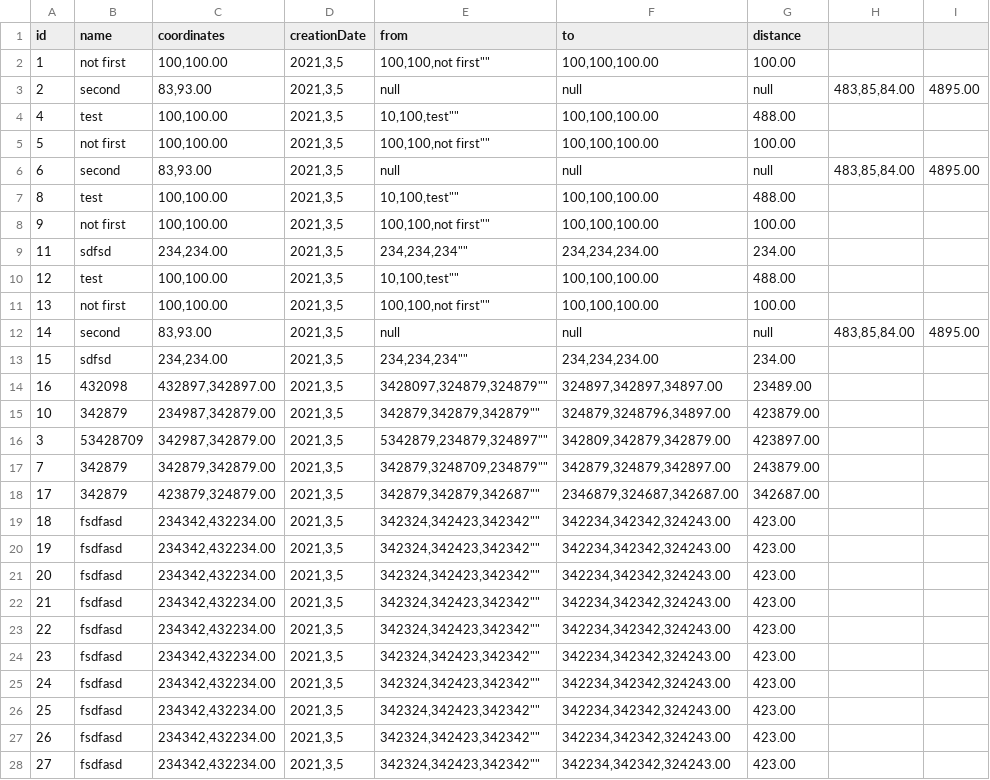
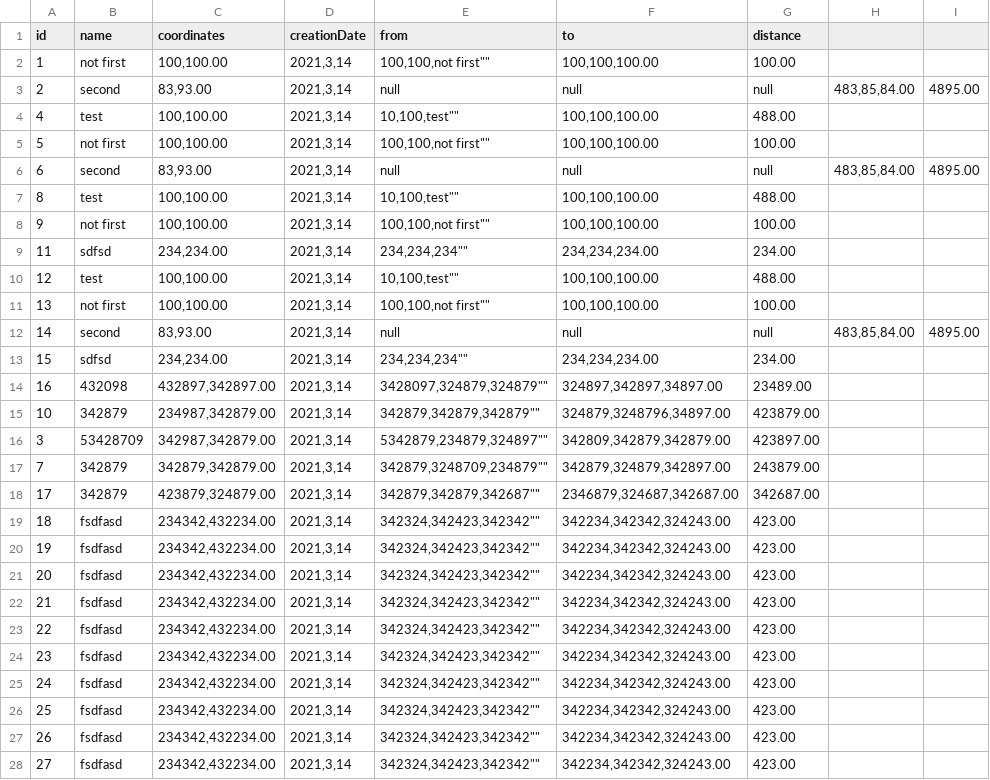
Before and after one commit to spynad/ITMO_Study, a CSV file: Programming/Lab6/test.csv, drawn as a sheet; only a part is shown; the diff covers the shown part only.

Commit message:
programming: lab6 "complete"

```diff
--- a/Programming/Lab6/test.csv
+++ b/Programming/Lab6/test.csv
@@ -1,28 +1,28 @@
 id,name,coordinates,creationDate,from,to,distance
-1,"not first","100,100.00","2021,3,5","100,100,"not first"","100,100,100.00",100.00
-2,"second","83,93.00","2021,3,5",null, null, null,"483,85,84.00",4895.00
-4,"test","100,100.00","2021,3,5","10,100,"test"","100,100,100.00",488.00
-5,"not first","100,100.00","2021,3,5","100,100,"not first"","100,100,100.00",100.00
-6,"second","83,93.00","2021,3,5",null, null, null,"483,85,84.00",4895.00
-8,"test","100,100.00","2021,3,5","10,100,"test"","100,100,100.00",488.00
-9,"not first","100,100.00","2021,3,5","100,100,"not first"","100,100,100.00",100.00
-11,"sdfsd","234,234.00","2021,3,5","234,234,"234"","234,234,234.00",234.00
-12,"test","100,100.00","2021,3,5","10,100,"test"","100,100,100.00",488.00
-13,"not first","100,100.00","2021,3,5","100,100,"not first"","100,100,100.00",100.00
-14,"second","83,93.00","2021,3,5",null, null, null,"483,85,84.00",4895.00
-15,"sdfsd","234,234.00","2021,3,5","234,234,"234"","234,234,234.00",234.00
-16,"432098","432897,342897.00","2021,3,5","3428097,324879,"324879"","324897,342897,34897.00",23489.00
-10,"342879","234987,342879.00","2021,3,5","342879,342879,"342879"","324879,3248796,34897.00",423879.00
-3,"53428709","342987,342879.00","2021,3,5","5342879,234879,"324897"","342809,342879,342879.00",423897.00
-7,"342879","342879,342879.00","2021,3,5","342879,3248709,"234879"","342879,324879,342897.00",243879.00
-17,"342879","423879,324879.00","2021,3,5","342879,342879,"342687"","2346879,324687,342687.00",342687.00
-18,"fsdfasd","234342,432234.00","2021,3,5","342324,342423,"342342"","342234,342342,324243.00",423.00
-19,"fsdfasd","234342,432234.00","2021,3,5","342324,342423,"342342"","342234,342342,324243.00",423.00
-20,"fsdfasd","234342,432234.00","2021,3,5","342324,342423,"342342"","342234,342342,324243.00",423.00
-21,"fsdfasd","234342,432234.00","2021,3,5","342324,342423,"342342"","342234,342342,324243.00",423.00
-22,"fsdfasd","234342,432234.00","2021,3,5","342324,342423,"342342"","342234,342342,324243.00",423.00
-23,"fsdfasd","234342,432234.00","2021,3,5","342324,342423,"342342"","342234,342342,324243.00",423.00
-24,"fsdfasd","234342,432234.00","2021,3,5","342324,342423,"342342"","342234,342342,324243.00",423.00
-25,"fsdfasd","234342,432234.00","2021,3,5","342324,342423,"342342"","342234,342342,324243.00",423.00
-26,"fsdfasd","234342,432234.00","2021,3,5","342324,342423,"342342"","342234,342342,324243.00",423.00
-27,"fsdfasd","234342,432234.00","2021,3,5","342324,342423,"342342"","342234,342342,324243.00",423.00
+1,"not first","100,100.00","2021,3,14","100,100,"not first"","100,100,100.00",100.00
+2,"second","83,93.00","2021,3,14",null, null, null,"483,85,84.00",4895.00
+4,"test","100,100.00","2021,3,14","10,100,"test"","100,100,100.00",488.00
+5,"not first","100,100.00","2021,3,14","100,100,"not first"","100,100,100.00",100.00
+6,"second","83,93.00","2021,3,14",null, null, null,"483,85,84.00",4895.00
+8,"test","100,100.00","2021,3,14","10,100,"test"","100,100,100.00",488.00
+9,"not first","100,100.00","2021,3,14","100,100,"not first"","100,100,100.00",100.00
+11,"sdfsd","234,234.00","2021,3,14","234,234,"234"","234,234,234.00",234.00
+12,"test","100,100.00","2021,3,14","10,100,"test"","100,100,100.00",488.00
+13,"not first","100,100.00","2021,3,14","100,100,"not first"","100,100,100.00",100.00
+14,"second","83,93.00","2021,3,14",null, null, null,"483,85,84.00",4895.00
+15,"sdfsd","234,234.00","2021,3,14","234,234,"234"","234,234,234.00",234.00
+16,"432098","432897,342897.00","2021,3,14","3428097,324879,"324879"","324897,342897,34897.00",23489.00
+10,"342879","234987,342879.00","2021,3,14","342879,342879,"342879"","324879,3248796,34897.00",423879.00
+3,"53428709","342987,342879.00","2021,3,14","5342879,234879,"324897"","342809,342879,342879.00",423897.00
+7,"342879","342879,342879.00","2021,3,14","342879,3248709,"234879"","342879,324879,342897.00",243879.00
+17,"342879","423879,324879.00","2021,3,14","342879,342879,"342687"","2346879,324687,342687.00",342687.00
+18,"fsdfasd","234342,432234.00","2021,3,14","342324,342423,"342342"","342234,342342,324243.00",423.00
+19,"fsdfasd","234342,432234.00","2021,3,14","342324,342423,"342342"","342234,342342,324243.00",423.00
+20,"fsdfasd","234342,432234.00","2021,3,14","342324,342423,"342342"","342234,342342,324243.00",423.00
+21,"fsdfasd","234342,432234.00","2021,3,14","342324,342423,"342342"","342234,342342,324243.00",423.00
+22,"fsdfasd","234342,432234.00","2021,3,14","342324,342423,"342342"","342234,342342,324243.00",423.00
+23,"fsdfasd","234342,432234.00","2021,3,14","342324,342423,"342342"","342234,342342,324243.00",423.00
+24,"fsdfasd","234342,432234.00","2021,3,14","342324,342423,"342342"","342234,342342,324243.00",423.00
+25,"fsdfasd","234342,432234.00","2021,3,14","342324,342423,"342342"","342234,342342,324243.00",423.00
+26,"fsdfasd","234342,432234.00","2021,3,14","342324,342423,"342342"","342234,342342,324243.00",423.00
+27,"fsdfasd","234342,432234.00","2021,3,14","342324,342423,"342342"","342234,342342,324243.00",423.00
```
Also changed, not shown: 16 edited cells elsewhere in this file, 15 other files.
